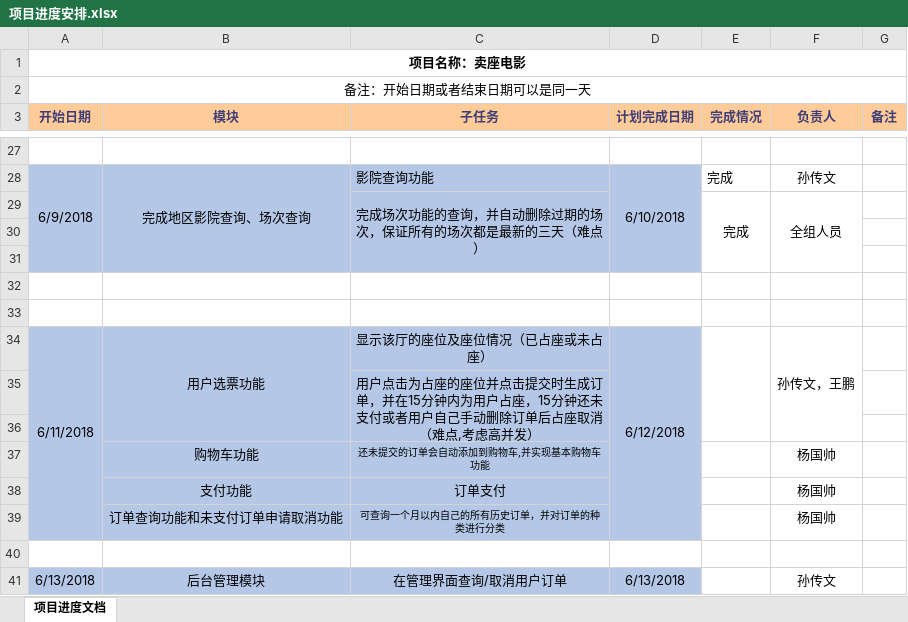
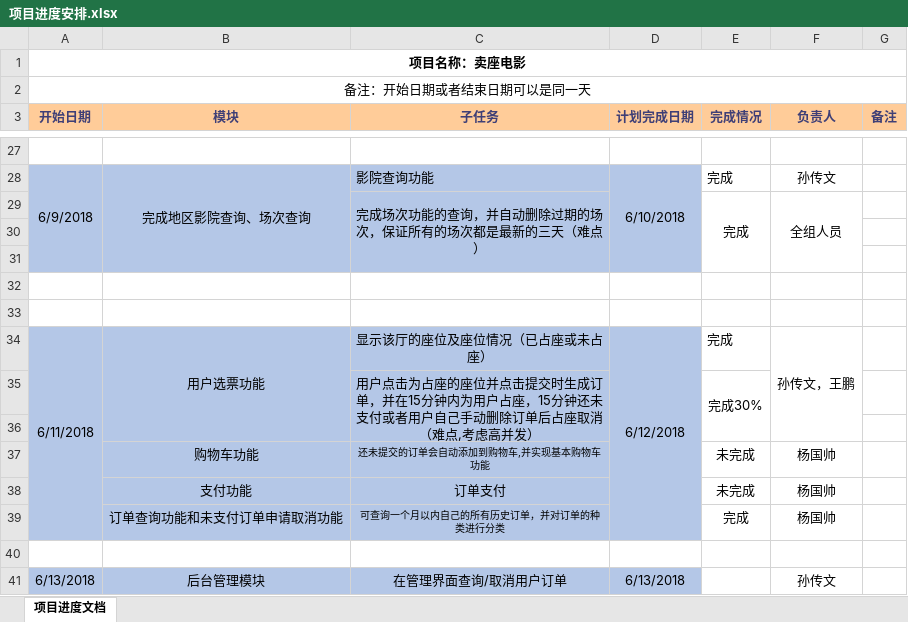
Before and after one commit to SYW-Ticket/Ticket, an Excel workbook: 文档/项目进度安排.xlsx, sheet 项目进度文档, drawn as a sheet; only a part is shown, gaps mark what is left out; values as stored, in another font and other column widths than the file's, no borders; the diff names each change by its address in the sheet, - before the commit and + after, or states it on an @@ line.

```diff
--- a/文档/项目进度安排.xlsx (sheet 项目进度文档)
+++ b/文档/项目进度安排.xlsx (sheet 项目进度文档)
-E34 (完成情况): (empty)
+E34 (完成情况): 完成
-E34:E36 merged
-E35 (完成情况): (empty)
+E35 (完成情况): 完成30%
+E35:E36 merged
-E37:E38 (完成情况): (empty)
+E37:E38 (完成情况): 未完成
-E39 (完成情况): (empty)
+E39 (完成情况): 完成
```
Also changed, not shown: 22 other files.
